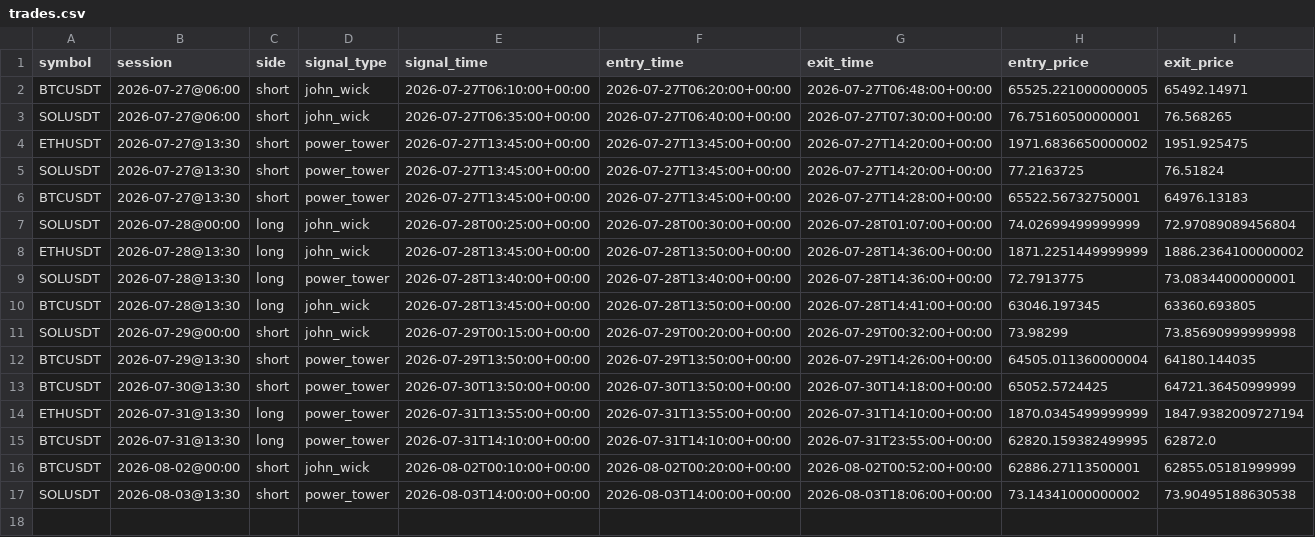
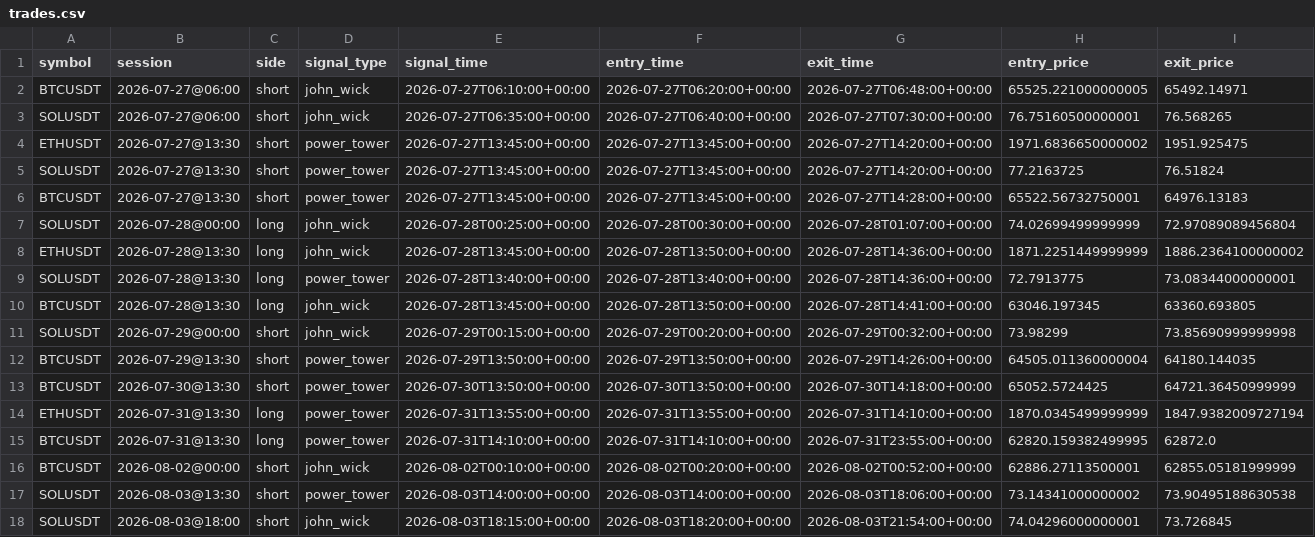
Before and after one commit to ksanta-bit/pattern-scout-eth, a CSV file: docs/trades.csv, drawn as a sheet; only a part is shown; rows hold the shown columns only; the diff names each change by its address in the sheet, - before the commit and + after, or states it on an @@ line.

```diff
--- a/docs/trades.csv
+++ b/docs/trades.csv
+row 18: SOLUSDT | 2026-08-03@18:00 | short | john_wick | 2026-08-03T18:15:00+00:00 | 2026-08-03T18:20:00+00:00 | 2026-08-03T21:54:00+00:00 | 74.04296000000001 | 73.726845
```
Also changed, not shown: docs/equity_curve.csv, 4 other files.
